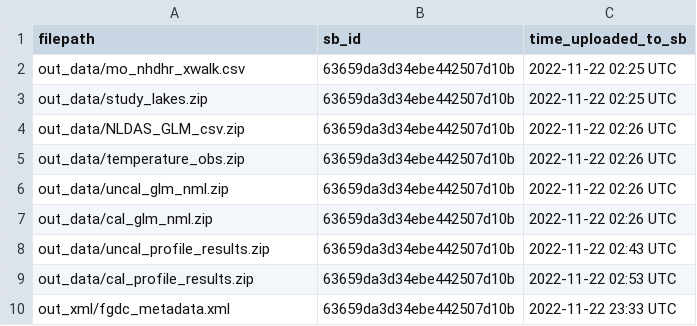
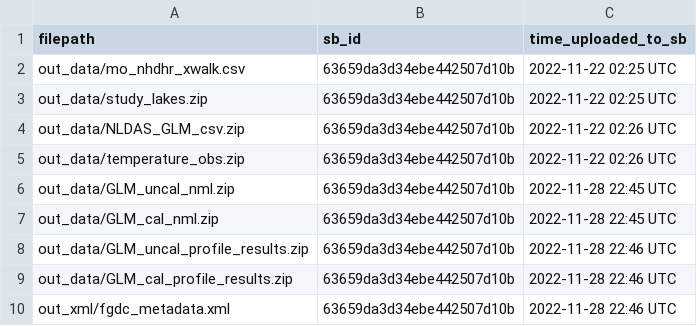
Before and after one commit to DOI-USGS/lake-temp-mo-data-release, a CSV file: log/sb_posted_files.csv, drawn as a sheet.

Commit message:
add new files to log

```diff
--- a/log/sb_posted_files.csv
+++ b/log/sb_posted_files.csv
@@ -5,6 +5,6 @@ out_data/NLDAS_GLM_csv.zip,63659da3d34ebe442507d10b,2022-11-22 02:26 UTC
 out_data/temperature_obs.zip,63659da3d34ebe442507d10b,2022-11-22 02:26 UTC
-out_data/uncal_glm_nml.zip,63659da3d34ebe442507d10b,2022-11-22 02:26 UTC
-out_data/cal_glm_nml.zip,63659da3d34ebe442507d10b,2022-11-22 02:26 UTC
-out_data/uncal_profile_results.zip,63659da3d34ebe442507d10b,2022-11-22 02:43 UTC
-out_data/cal_profile_results.zip,63659da3d34ebe442507d10b,2022-11-22 02:53 UTC
-out_xml/fgdc_metadata.xml,63659da3d34ebe442507d10b,2022-11-22 23:33 UTC
+out_data/GLM_uncal_nml.zip,63659da3d34ebe442507d10b,2022-11-28 22:45 UTC
+out_data/GLM_cal_nml.zip,63659da3d34ebe442507d10b,2022-11-28 22:45 UTC
+out_data/GLM_uncal_profile_results.zip,63659da3d34ebe442507d10b,2022-11-28 22:46 UTC
+out_data/GLM_cal_profile_results.zip,63659da3d34ebe442507d10b,2022-11-28 22:46 UTC
+out_xml/fgdc_metadata.xml,63659da3d34ebe442507d10b,2022-11-28 22:46 UTC
```
